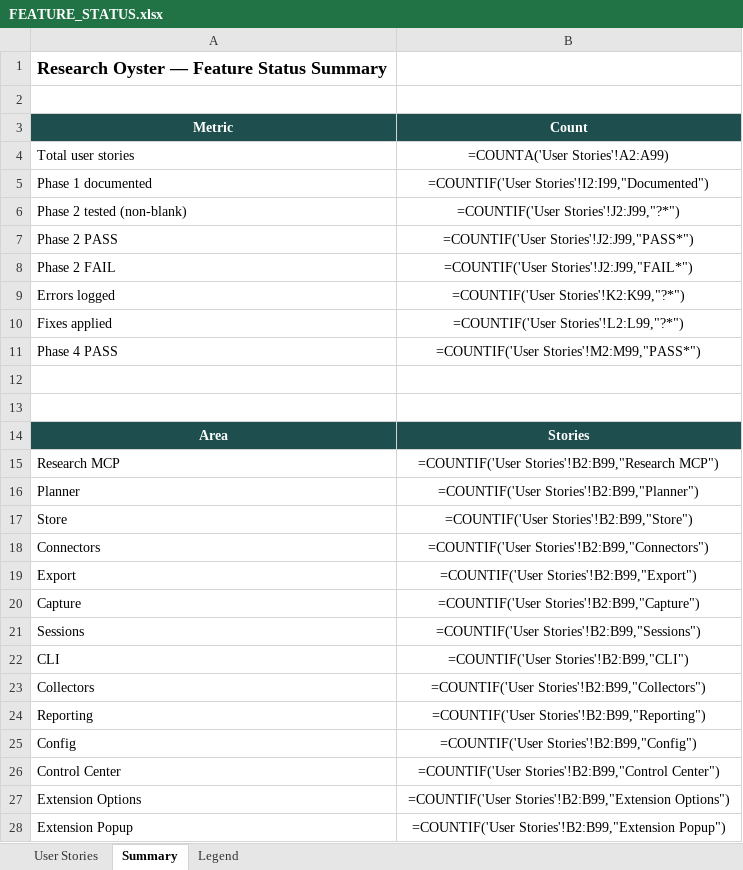
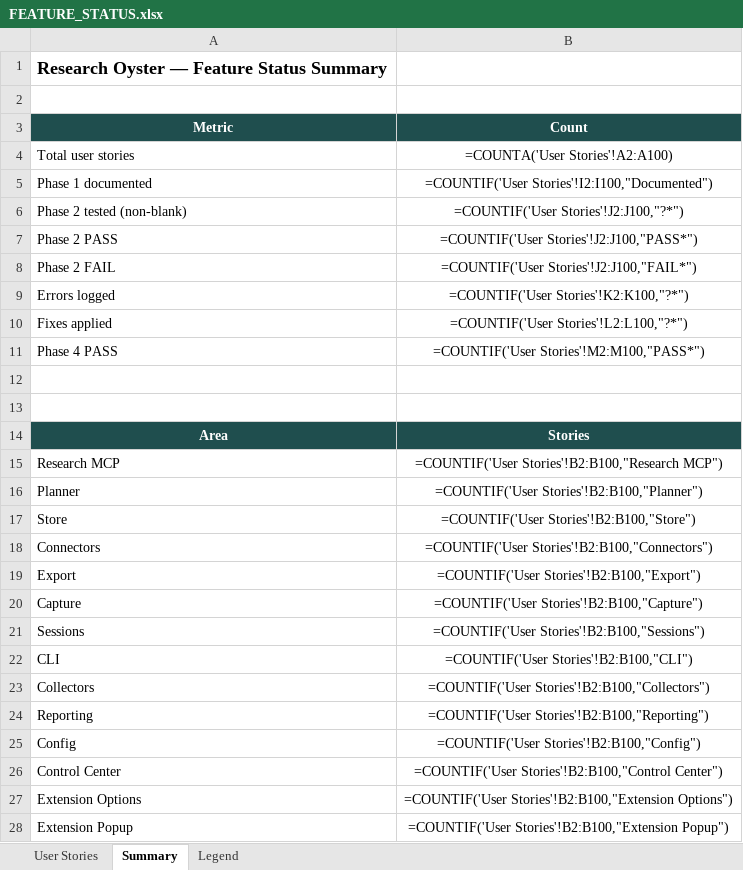
Before and after one commit to zandemha2025/research-oyster, an Excel workbook: docs/FEATURE_STATUS.xlsx, sheet Summary, drawn as a sheet; only a part is shown; values as stored, in another font and other column widths than the file's, no borders; formulas without a stored value are shown as written; the diff covers the shown part only; the diff names each change by its address in the sheet, - before the commit and + after, or states it on an @@ line.

```diff
--- a/docs/FEATURE_STATUS.xlsx (sheet Summary)
+++ b/docs/FEATURE_STATUS.xlsx (sheet Summary)
-B4 (Count): =COUNTA('User Stories'!A2:A99)
+B4 (Count): =COUNTA('User Stories'!A2:A100)
-B5 (Count): =COUNTIF('User Stories'!I2:I99,"Documented")
+B5 (Count): =COUNTIF('User Stories'!I2:I100,"Documented")
-B6 (Count): =COUNTIF('User Stories'!J2:J99,"?*")
+B6 (Count): =COUNTIF('User Stories'!J2:J100,"?*")
-B7 (Count): =COUNTIF('User Stories'!J2:J99,"PASS*")
+B7 (Count): =COUNTIF('User Stories'!J2:J100,"PASS*")
-B8 (Count): =COUNTIF('User Stories'!J2:J99,"FAIL*")
+B8 (Count): =COUNTIF('User Stories'!J2:J100,"FAIL*")
-B9 (Count): =COUNTIF('User Stories'!K2:K99,"?*")
+B9 (Count): =COUNTIF('User Stories'!K2:K100,"?*")
-B10 (Count): =COUNTIF('User Stories'!L2:L99,"?*")
+B10 (Count): =COUNTIF('User Stories'!L2:L100,"?*")
-B11 (Count): =COUNTIF('User Stories'!M2:M99,"PASS*")
+B11 (Count): =COUNTIF('User Stories'!M2:M100,"PASS*")
-B15 (Count): =COUNTIF('User Stories'!B2:B99,"Research MCP")
+B15 (Count): =COUNTIF('User Stories'!B2:B100,"Research MCP")
-B16 (Count): =COUNTIF('User Stories'!B2:B99,"Planner")
+B16 (Count): =COUNTIF('User Stories'!B2:B100,"Planner")
-B17 (Count): =COUNTIF('User Stories'!B2:B99,"Store")
+B17 (Count): =COUNTIF('User Stories'!B2:B100,"Store")
-B18 (Count): =COUNTIF('User Stories'!B2:B99,"Connectors")
+B18 (Count): =COUNTIF('User Stories'!B2:B100,"Connectors")
-B19 (Count): =COUNTIF('User Stories'!B2:B99,"Export")
+B19 (Count): =COUNTIF('User Stories'!B2:B100,"Export")
-B20 (Count): =COUNTIF('User Stories'!B2:B99,"Capture")
+B20 (Count): =COUNTIF('User Stories'!B2:B100,"Capture")
-B21 (Count): =COUNTIF('User Stories'!B2:B99,"Sessions")
+B21 (Count): =COUNTIF('User Stories'!B2:B100,"Sessions")
-B22 (Count): =COUNTIF('User Stories'!B2:B99,"CLI")
+B22 (Count): =COUNTIF('User Stories'!B2:B100,"CLI")
-B23 (Count): =COUNTIF('User Stories'!B2:B99,"Collectors")
+B23 (Count): =COUNTIF('User Stories'!B2:B100,"Collectors")
-B24 (Count): =COUNTIF('User Stories'!B2:B99,"Reporting")
+B24 (Count): =COUNTIF('User Stories'!B2:B100,"Reporting")
-B25 (Count): =COUNTIF('User Stories'!B2:B99,"Config")
+B25 (Count): =COUNTIF('User Stories'!B2:B100,"Config")
-B26 (Count): =COUNTIF('User Stories'!B2:B99,"Control Center")
+B26 (Count): =COUNTIF('User Stories'!B2:B100,"Control Center")
-B27 (Count): =COUNTIF('User Stories'!B2:B99,"Extension Options")
+B27 (Count): =COUNTIF('User Stories'!B2:B100,"Extension Options")
-B28 (Count): =COUNTIF('User Stories'!B2:B99,"Extension Popup")
+B28 (Count): =COUNTIF('User Stories'!B2:B100,"Extension Popup")
```
Also changed, not shown: 2 edited cells elsewhere in this sheet, sheet User Stories, 3 other files.
